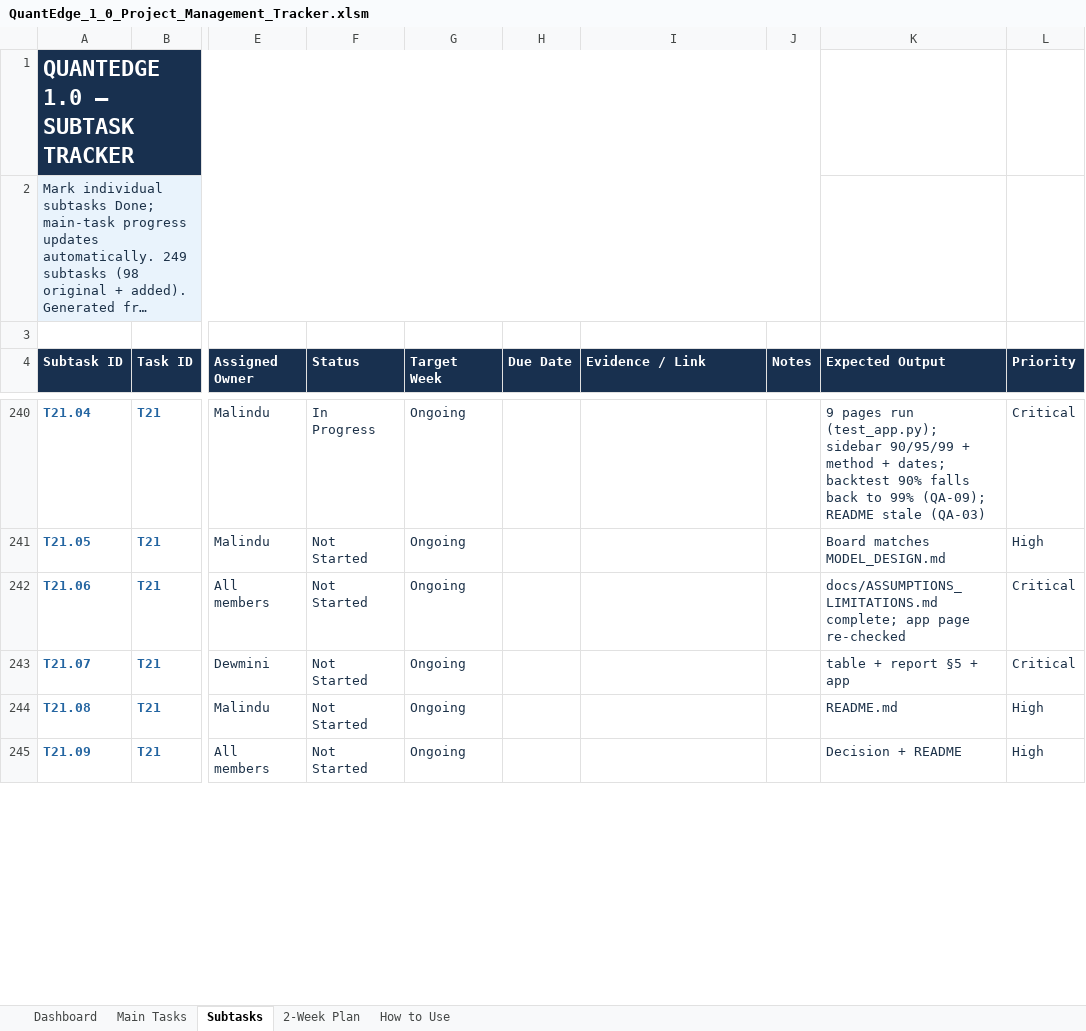
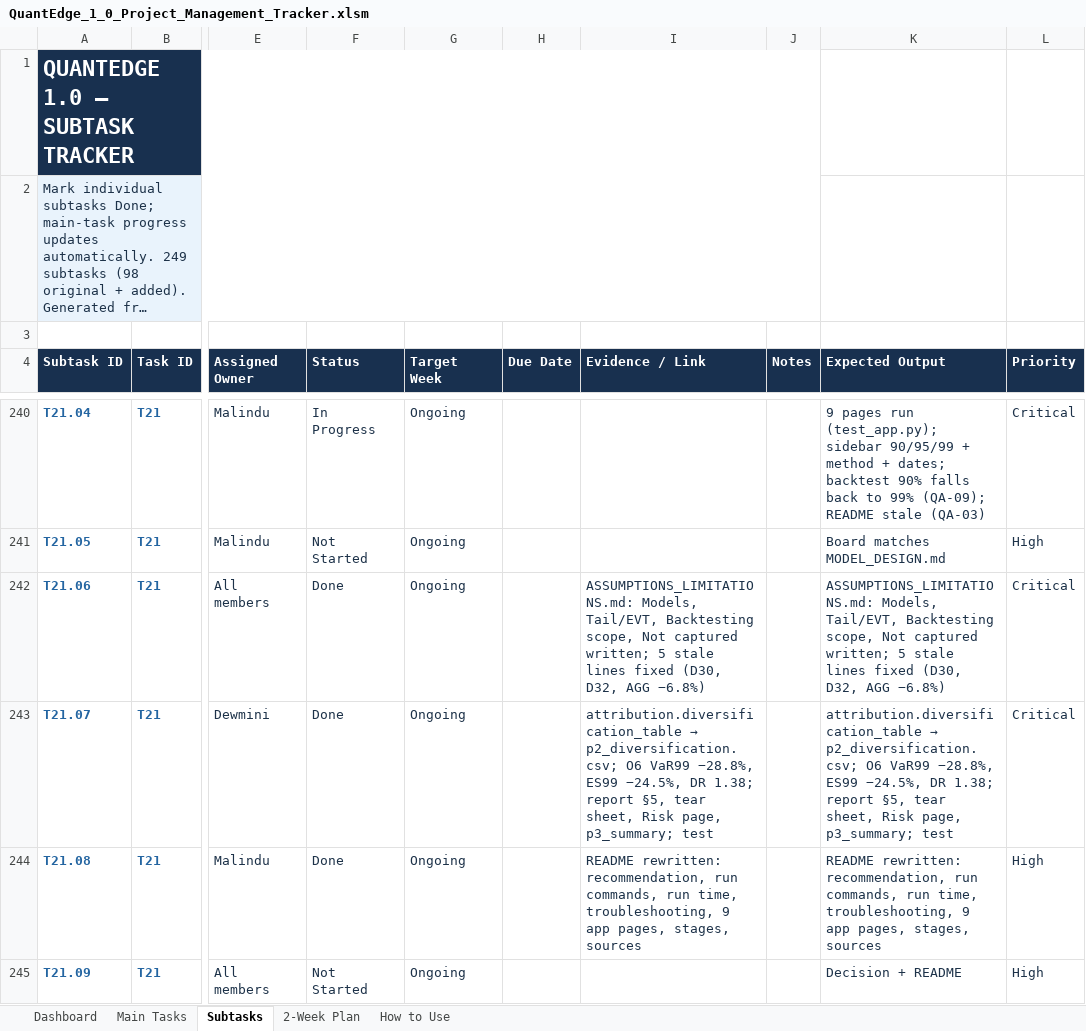
Before and after one commit to MalinduLokuge/Quant-Edge-Final-Challenge-Team-Alpha-Guard, an Excel workbook: tracking/exports/QuantEdge_1_0_Project_Management_Tracker.xlsm, sheet Subtasks, drawn as a sheet; only a part is shown, gaps mark what is left out; long unchanged cells end in …; values as stored, in another font and other column widths than the file's, no borders; conditional formats not drawn; the diff covers the shown part only; the diff names each change by its address in the sheet, - before the commit and + after, or states it on an @@ line.

```diff
--- a/tracking/exports/QuantEdge_1_0_Project_Management_Tracker.xlsm (sheet Subtasks)
+++ b/tracking/exports/QuantEdge_1_0_Project_Management_Tracker.xlsm (sheet Subtasks)
-F242:F244 (Status): Not Started
+F242:F244 (Status): Done
-I242 (Evidence / Link): (empty)
+I242 (Evidence / Link): ASSUMPTIONS_LIMITATIONS.md: Models, Tail/EVT, Backtesting scope, Not captured written; 5 stale lines fixed (D30, D32, AGG −6.8%)
-K242 (Expected Output): docs/ASSUMPTIONS_LIMITATIONS.md complete; app page re-checked
+K242 (Expected Output): ASSUMPTIONS_LIMITATIONS.md: Models, Tail/EVT, Backtesting scope, Not captured written; 5 stale lines fixed (D30, D32, AGG −6.8%)
@@ I243 (Evidence / Link): (empty) → attribution.diversification_table → p2_diversification.csv; O6 VaR99 −28.8%, ES99 −24.5%, DR 1.38; report §5, tear sheet, Risk page, p3_summary; test @@
@@ K243 (Expected Output): table + report §5 + app → attribution.diversification_table → p2_diversification.csv; O6 VaR99 −28.8%, ES99 −24.5%, DR 1.38; report §5, tear sheet, Risk page, p3_summary; test @@
-I244 (Evidence / Link): (empty)
+I244 (Evidence / Link): README rewritten: recommendation, run commands, run time, troubleshooting, 9 app pages, stages, sources
-K244 (Expected Output): README.md
+K244 (Expected Output): README rewritten: recommendation, run commands, run time, troubleshooting, 9 app pages, stages, sources
```
Also changed, not shown: 14 edited cells elsewhere in this sheet, tracking/exports/QuantEdge_FigJam_Pipeline_Block_Reference.xlsm, 15 other files.
